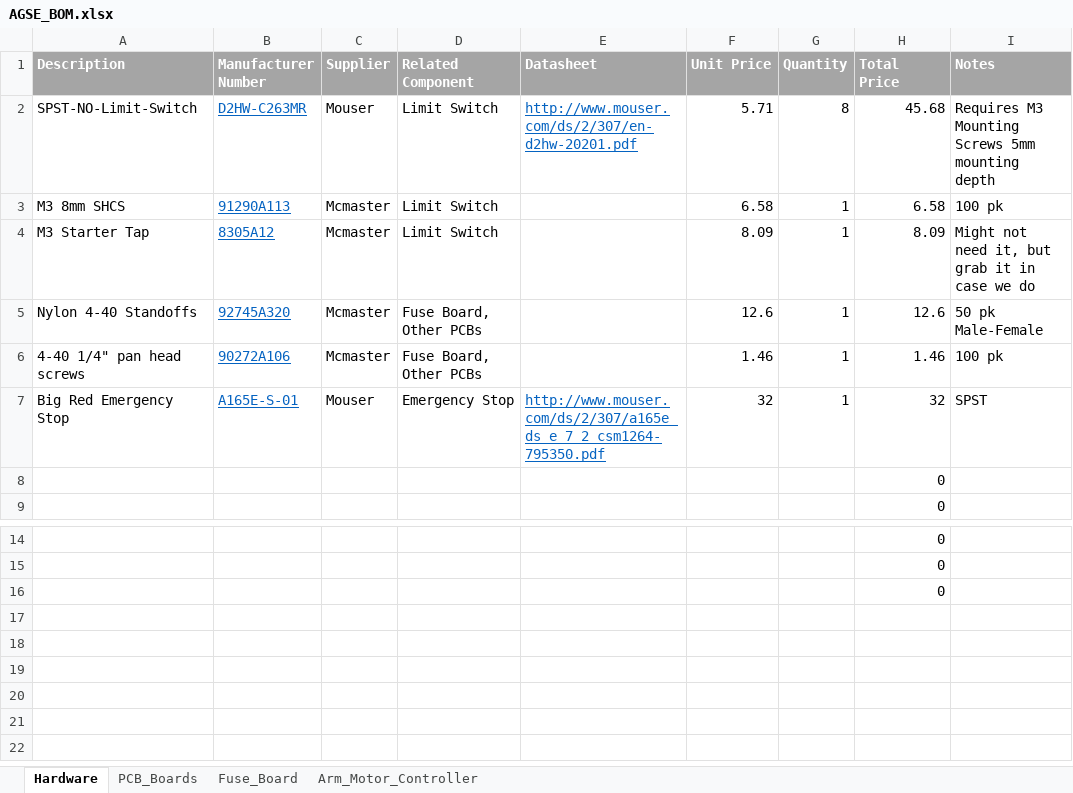
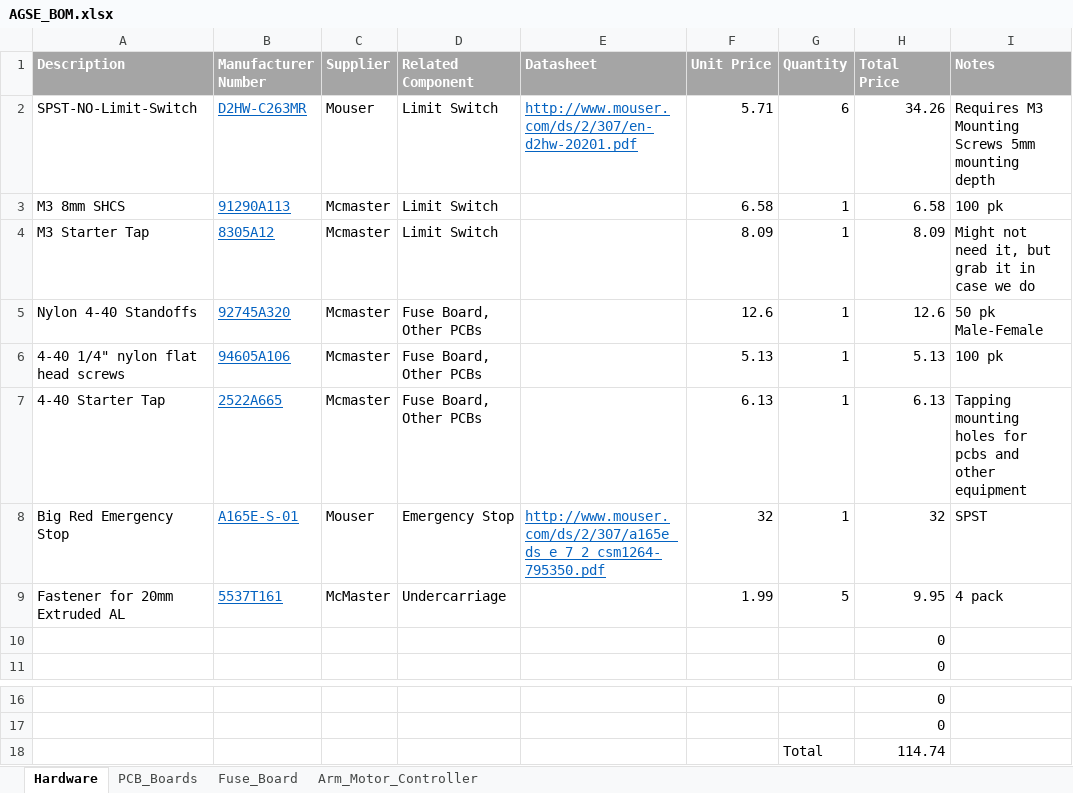
Before and after one commit to VADL/agse, an Excel workbook: design/AGSE_BOM.xlsx, sheet Hardware, drawn as a sheet; only a part is shown, gaps mark what is left out; values as stored, in another font and other column widths than the file's, no borders; removed rows and columns are numbered as before the commit, all else as after; the diff names each change by its address in the sheet, - before the commit and + after, or states it on an @@ line.

Commit message:
BOM Tweaks

```diff
--- a/design/AGSE_BOM.xlsx (sheet Hardware)
+++ b/design/AGSE_BOM.xlsx (sheet Hardware)
-G2 (Quantity): 8
+G2 (Quantity): 6
-H2 (Total Price): 45.68
+H2 (Total Price): 34.26
-A6 (Description): 4-40 1/4" pan head screws
+A6 (Description): 4-40 1/4" nylon flat head screws
-B6 (Manufacturer Number): 90272A106
+B6 (Manufacturer Number): 94605A106
-F6 (Unit Price): 1.46
+F6 (Unit Price): 5.13
-H6 (Total Price): 1.46
+H6 (Total Price): 5.13
+row 7: 4-40 Starter Tap | 2522A665 | Mcmaster | Fuse Board, Other PCBs |  | 6.13 | 1 | 6.13 | Tapping mounting holes for pcbs and other equipment
+row 9: Fastener for 20mm Extruded AL | 5537T161 | McMaster | Undercarriage |  | 1.99 | 5 | 9.95 | 4 pack
-row 16:  |  |  |  |  |  |  | 0
+row 18:  |  |  |  |  |  | Total | 114.74
```
Also changed, not shown: sheet Fuse_Board, formulas that keep their value.
